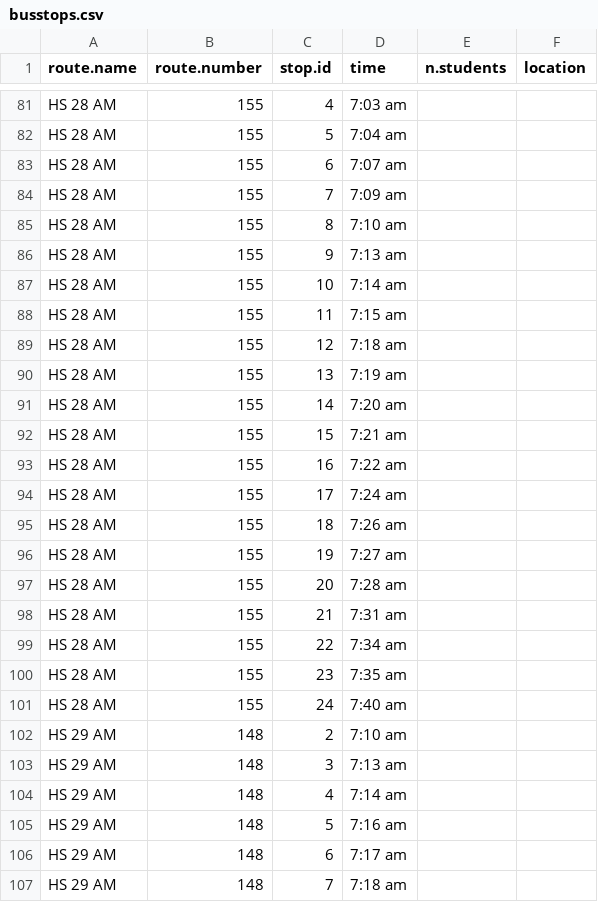
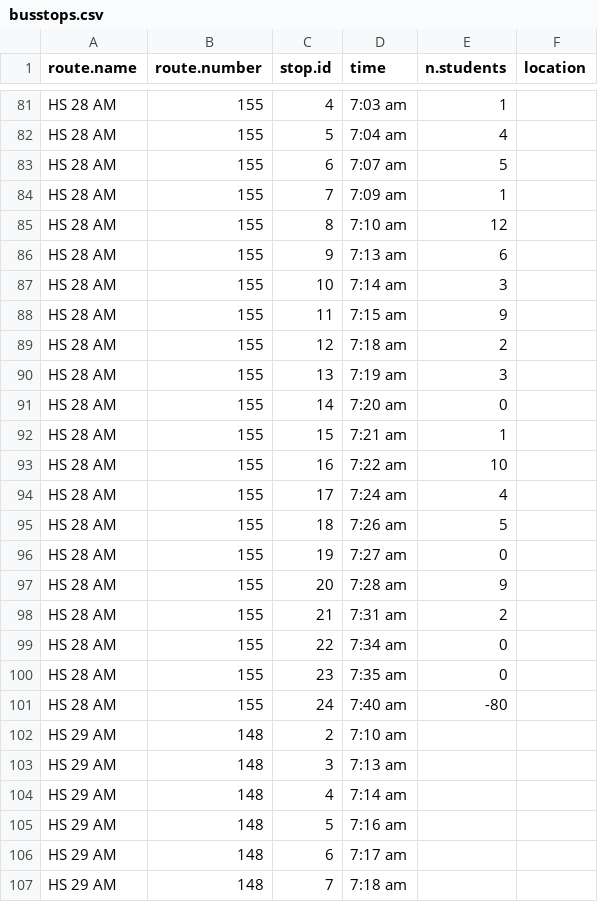
Before and after one commit to tlevine/scarsdale-data, a CSV file: school-buses/busstops.csv, drawn as a sheet; only a part is shown, gaps mark what is left out; the diff covers the shown part only; the diff names each change by its address in the sheet, - before the commit and + after, or states it on an @@ line.

Commit message:
students

```diff
--- a/school-buses/busstops.csv
+++ b/school-buses/busstops.csv
-E81 (n.students): (empty)
+E81 (n.students): 1
-E82 (n.students): (empty)
+E82 (n.students): 4
-E83 (n.students): (empty)
+E83 (n.students): 5
-E84 (n.students): (empty)
+E84 (n.students): 1
-E85 (n.students): (empty)
+E85 (n.students): 12
-E86 (n.students): (empty)
+E86 (n.students): 6
-E87 (n.students): (empty)
+E87 (n.students): 3
-E88 (n.students): (empty)
+E88 (n.students): 9
-E89 (n.students): (empty)
+E89 (n.students): 2
-E90 (n.students): (empty)
+E90 (n.students): 3
-E91 (n.students): (empty)
+E91 (n.students): 0
-E92 (n.students): (empty)
+E92 (n.students): 1
-E93 (n.students): (empty)
+E93 (n.students): 10
-E94 (n.students): (empty)
+E94 (n.students): 4
-E95 (n.students): (empty)
+E95 (n.students): 5
-E96 (n.students): (empty)
+E96 (n.students): 0
-E97 (n.students): (empty)
+E97 (n.students): 9
-E98 (n.students): (empty)
+E98 (n.students): 2
-E99:E100 (n.students): (empty)
+E99:E100 (n.students): 0
-E101 (n.students): (empty)
+E101 (n.students): -80
```
Also changed, not shown: 27 edited cells elsewhere in this file.
